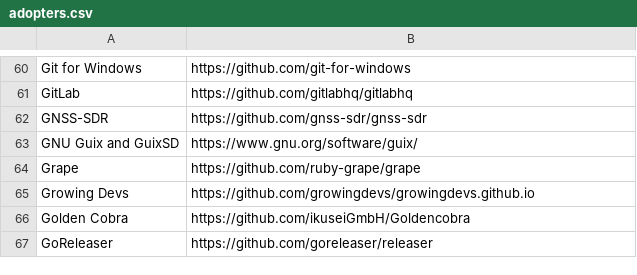
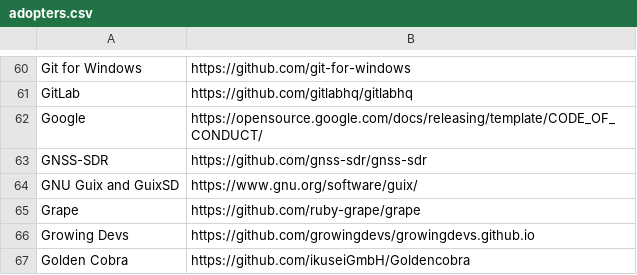
Before and after one commit to EthicalSource/contributor_covenant, a CSV file: static/adopters.csv, drawn as a sheet; only a part is shown, gaps mark what is left out; the shorter side is filled out with more unchanged rows.

Commit message:
Add Google

```diff
--- a/static/adopters.csv
+++ b/static/adopters.csv
@@ -61,2 +61,3 @@ Git for Windows, https://github.com/git-for-windows
 GitLab, https://github.com/gitlabhq/gitlabhq
+Google, https://opensource.google.com/docs/releasing/template/CODE_OF_CONDUCT/
 GNSS-SDR, https://github.com/gnss-sdr/gnss-sdr
```
Also changed, not shown: static/featured-adopters.csv.
